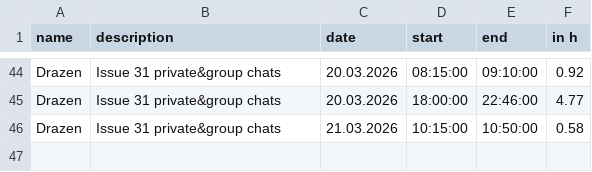
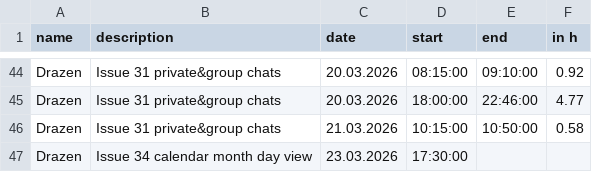
Before and after one commit to kiDra94/EffSync, a CSV file: working_time_records_drazen.csv, drawn as a sheet; only a part is shown, gaps mark what is left out.

Commit message:
#34: updated working time, start

```diff
--- a/working_time_records_drazen.csv
+++ b/working_time_records_drazen.csv
@@ -46 +46,2 @@ Drazen,Issue 31 private&group chats,20.03.2026,18:00:00,22:46:00,4.77
 Drazen,Issue 31 private&group chats,21.03.2026,10:15:00,10:50:00,0.58
+Drazen, Issue 34 calendar month day view,23.03.2026,17:30:00,
```
